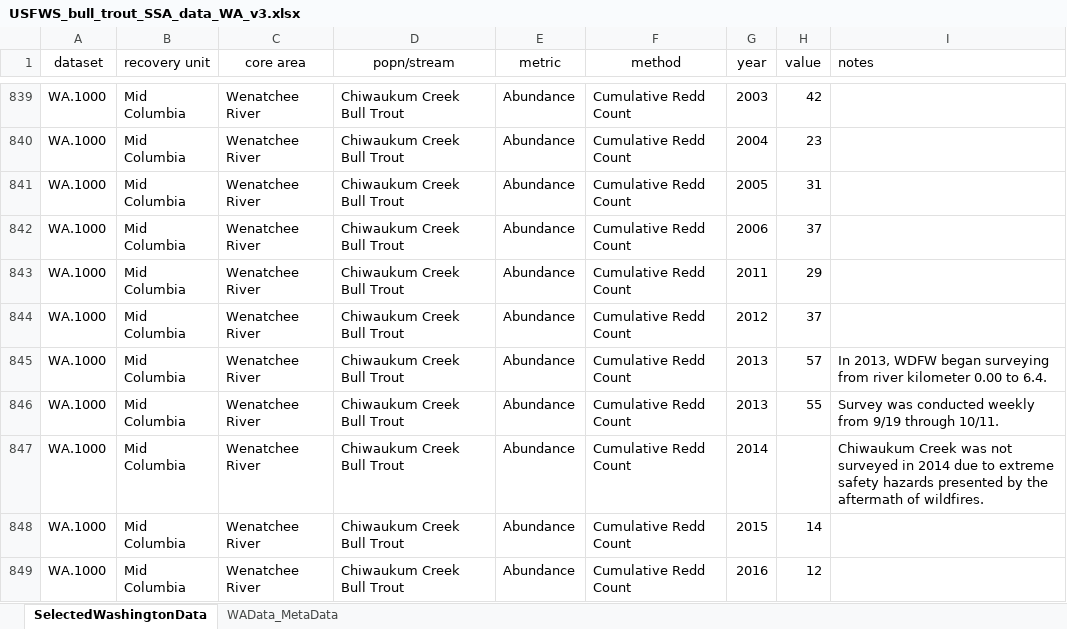
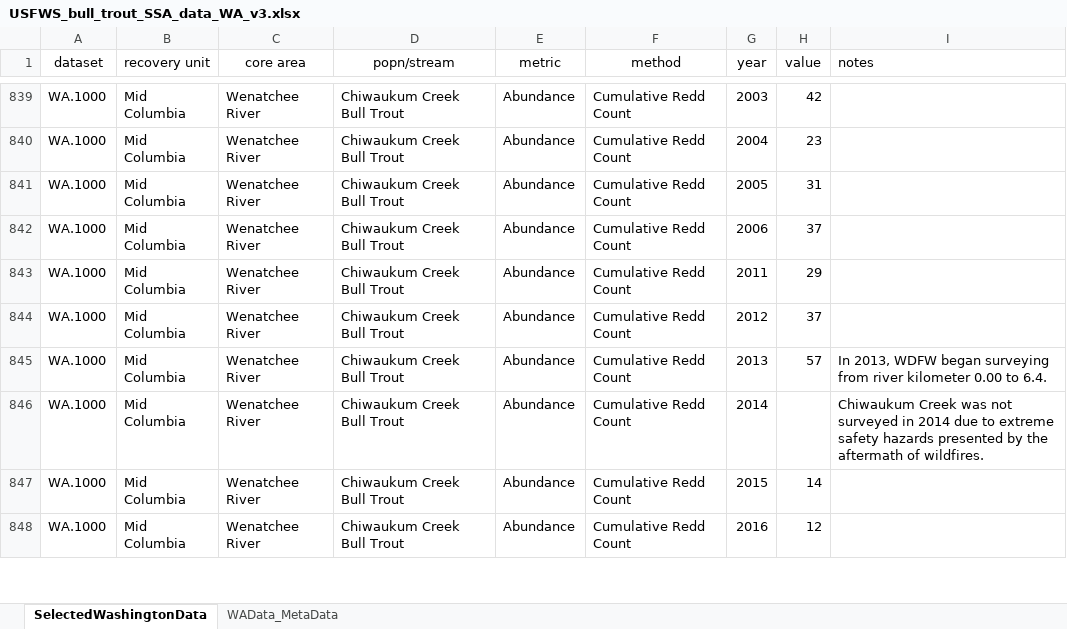
Before and after one commit to mdscheuerell/bulltrout, an Excel workbook: data/raw/USFWS_bull_trout_SSA_data_WA_v3.xlsx, sheet SelectedWashingtonData, drawn as a sheet; only a part is shown, gaps mark what is left out; values as stored, in another font and other column widths than the file's, no borders; charts and pictures not drawn; the diff names each change by its address in the sheet, - before the commit and + after, or states it on an @@ line.

Commit message:
fixed entry error in WA raw data

```diff
--- a/data/raw/USFWS_bull_trout_SSA_data_WA_v3.xlsx (sheet SelectedWashingtonData)
+++ b/data/raw/USFWS_bull_trout_SSA_data_WA_v3.xlsx (sheet SelectedWashingtonData)
-row 846: WA.1000 | Mid Columbia | Wenatchee River | Chiwaukum Creek Bull Trout | Abundance | Cumulative Redd Count | 2013 | 55 | Survey was conducted weekly from 9/19 through 10/11.
```
Also changed, not shown: charts or pictures.
